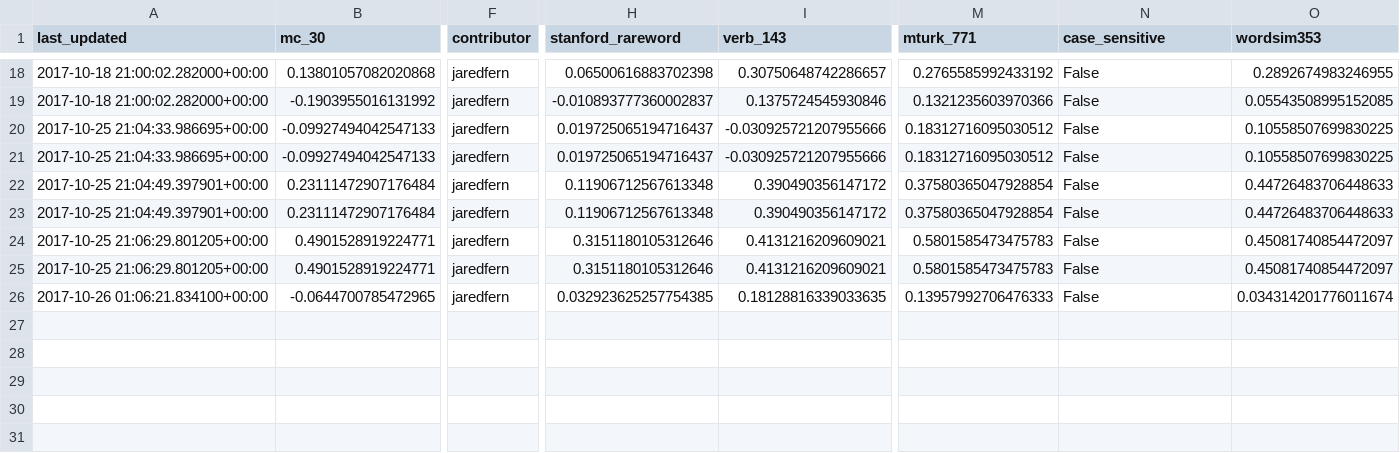
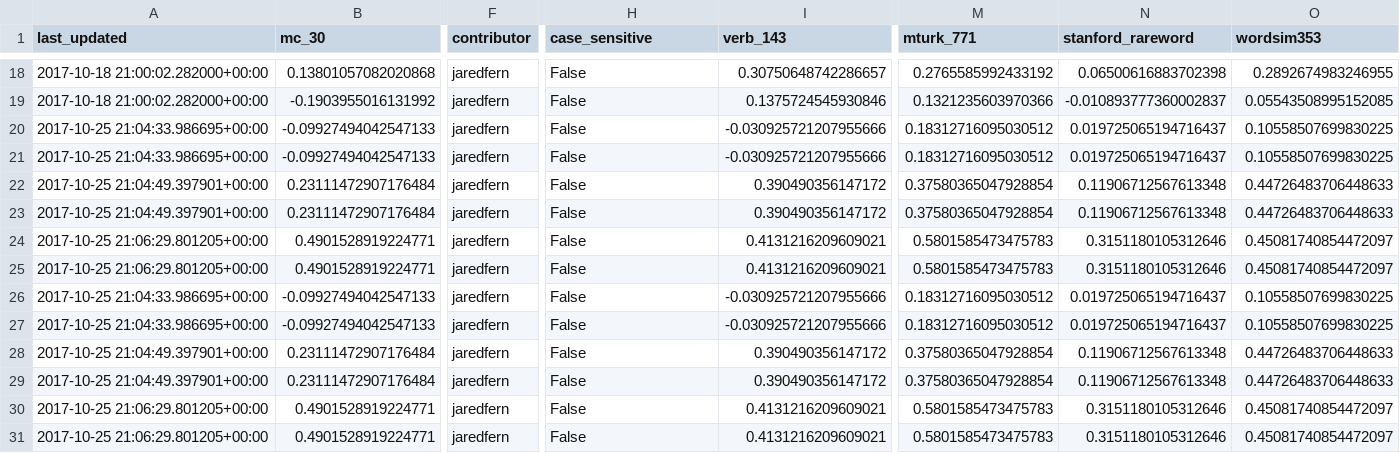
Before and after one commit to JaredFern/VecShare, a CSV file: vecshare/index_file.csv, drawn as a sheet; only a part is shown, gaps mark what is left out; removed rows and columns are numbered as before the commit, all else as after; rows hold the shown columns only; the diff covers the shown part only; the diff names each change by its address in the sheet, - before the commit and + after, or states it on an @@ line.

```diff
--- a/vecshare/index_file.csv
+++ b/vecshare/index_file.csv
-H1: stanford_rareword
+H1: case_sensitive
-N1: case_sensitive
+N1: stanford_rareword
-H18 (case_sensitive): 0.06500616883702398
+H18 (case_sensitive): False
-N18 (stanford_rareword): False
+N18 (stanford_rareword): 0.06500616883702398
-H19 (case_sensitive): -0.010893777360002837
+H19 (case_sensitive): False
-N19 (stanford_rareword): False
+N19 (stanford_rareword): -0.010893777360002837
-H20:H21 (case_sensitive): 0.019725065194716437
+H20:H21 (case_sensitive): False
-N20:N21 (stanford_rareword): False
+N20:N21 (stanford_rareword): 0.019725065194716437
-H22:H23 (case_sensitive): 0.11906712567613348
+H22:H23 (case_sensitive): False
-N22:N23 (stanford_rareword): False
+N22:N23 (stanford_rareword): 0.11906712567613348
-H24:H25 (case_sensitive): 0.3151180105312646
+H24:H25 (case_sensitive): False
-N24:N25 (stanford_rareword): False
+N24:N25 (stanford_rareword): 0.3151180105312646
-row 26: 2017-10-26 01:06:21.834100+00:00 | -0.0644700785472965 | jaredfern | 0.032923625257754385 | 0.18128816339033635 | 0.13957992706476333 | False | 0.034314201776011674
+row 26: 2017-10-25 21:04:33.986695+00:00 | -0.09927494042547133 | jaredfern | False | -0.030925721207955666 | 0.18312716095030512 | 0.019725065194716437 | 0.10558507699830225
+row 27: 2017-10-25 21:04:33.986695+00:00 | -0.09927494042547133 | jaredfern | False | -0.030925721207955666 | 0.18312716095030512 | 0.019725065194716437 | 0.10558507699830225
+row 28: 2017-10-25 21:04:49.397901+00:00 | 0.23111472907176484 | jaredfern | False | 0.390490356147172 | 0.37580365047928854 | 0.11906712567613348 | 0.44726483706448633
+row 29: 2017-10-25 21:04:49.397901+00:00 | 0.23111472907176484 | jaredfern | False | 0.390490356147172 | 0.37580365047928854 | 0.11906712567613348 | 0.44726483706448633
+row 30: 2017-10-25 21:06:29.801205+00:00 | 0.4901528919224771 | jaredfern | False | 0.4131216209609021 | 0.5801585473475783 | 0.3151180105312646 | 0.45081740854472097
+row 31: 2017-10-25 21:06:29.801205+00:00 | 0.4901528919224771 | jaredfern | False | 0.4131216209609021 | 0.5801585473475783 | 0.3151180105312646 | 0.45081740854472097
```
Also changed, not shown: 32 edited cells elsewhere in this file.
